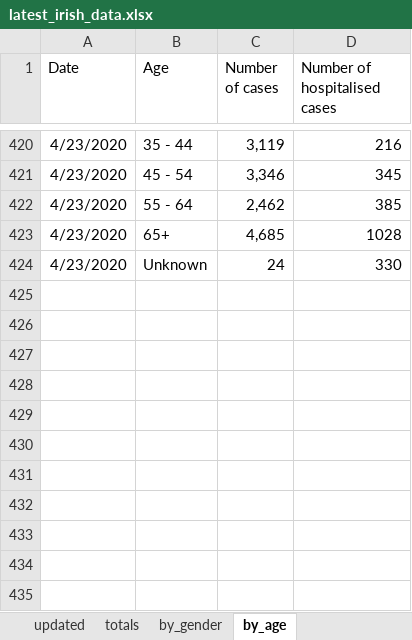
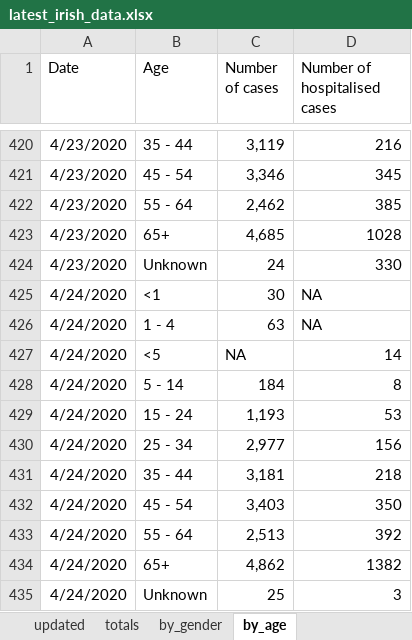
Before and after one commit to hamilton-institute/covid19ireland, an Excel workbook: shiny/covid19_hamilton/latest_irish_data.xlsx, sheet by_age, drawn as a sheet; only a part is shown, gaps mark what is left out; values as stored, in another font and other column widths than the file's, no borders; the diff names each change by its address in the sheet, - before the commit and + after, or states it on an @@ line.

```diff
--- a/shiny/covid19_hamilton/latest_irish_data.xlsx (sheet by_age)
+++ b/shiny/covid19_hamilton/latest_irish_data.xlsx (sheet by_age)
+row 425: 4/24/2020 | <1 | 30 | NA
+row 426: 4/24/2020 | 1 - 4 | 63 | NA
+row 427: 4/24/2020 | <5 | NA | 14
+row 428: 4/24/2020 | 5 - 14 | 184 | 8
+row 429: 4/24/2020 | 15 - 24 | 1,193 | 53
+row 430: 4/24/2020 | 25 - 34 | 2,977 | 156
+row 431: 4/24/2020 | 35 - 44 | 3,181 | 218
+row 432: 4/24/2020 | 45 - 54 | 3,403 | 350
+row 433: 4/24/2020 | 55 - 64 | 2,513 | 392
+row 434: 4/24/2020 | 65+ | 4,862 | 1382
+row 435: 4/24/2020 | Unknown | 25 | 3
```
Also changed, not shown: sheet by_county, sheet totals, sheet by_gender, sheet by_transmission, sheet updated, 4 other files.
